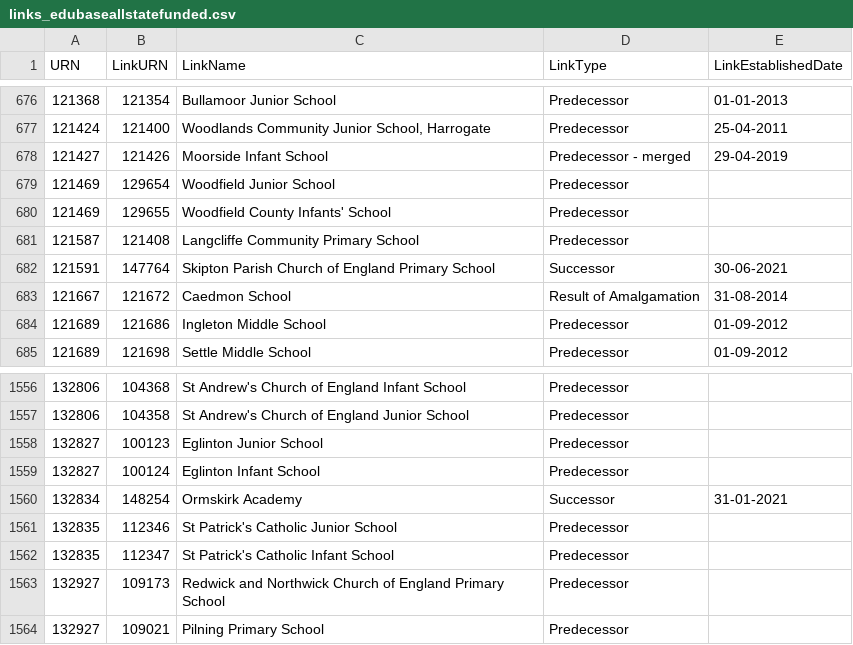
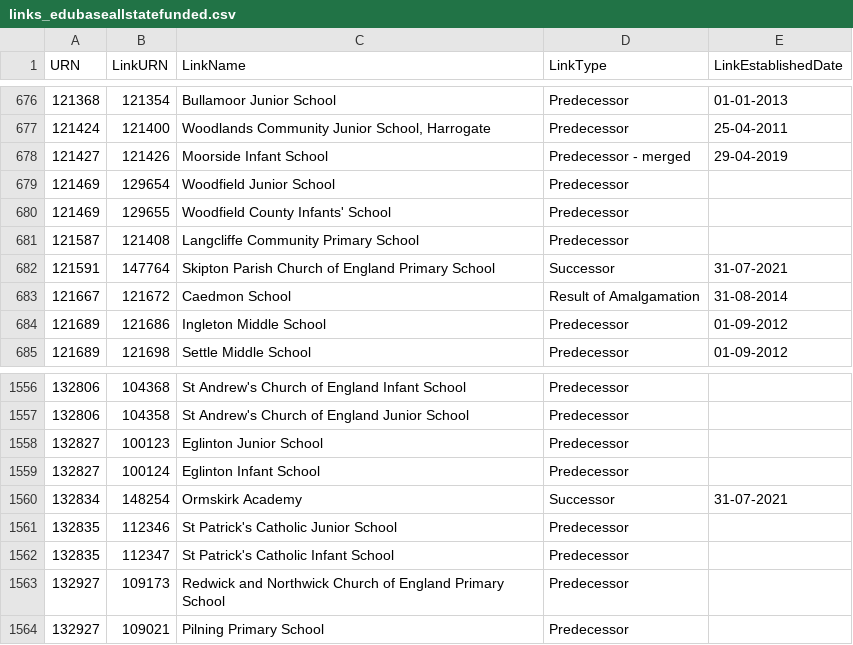
Before and after one commit to aircury/public-uk-education-data, a CSV file: edubase/state-funded/links_edubaseallstatefunded.csv, drawn as a sheet; only a part is shown, gaps mark what is left out.

Commit message:
[Cron] Updated Edubase

```diff
--- a/edubase/state-funded/links_edubaseallstatefunded.csv
+++ b/edubase/state-funded/links_edubaseallstatefunded.csv
@@ -681,3 +681,3 @@
 121587,121408,"Langcliffe Community Primary School","Predecessor",""
-121591,147764,"Skipton Parish Church of England Primary School","Successor","30-06-2021"
+121591,147764,"Skipton Parish Church of England Primary School","Successor","31-07-2021"
 121667,121672,"Caedmon School","Result of Amalgamation","31-08-2014"
@@ -1559,3 +1559,3 @@
 132827,100124,"Eglinton Infant School","Predecessor",""
-132834,148254,"Ormskirk Academy","Successor","31-01-2021"
+132834,148254,"Ormskirk Academy","Successor","31-07-2021"
 132835,112346,"St Patrick's Catholic Junior School","Predecessor",""
```
Also changed, not shown: 4 other files.
